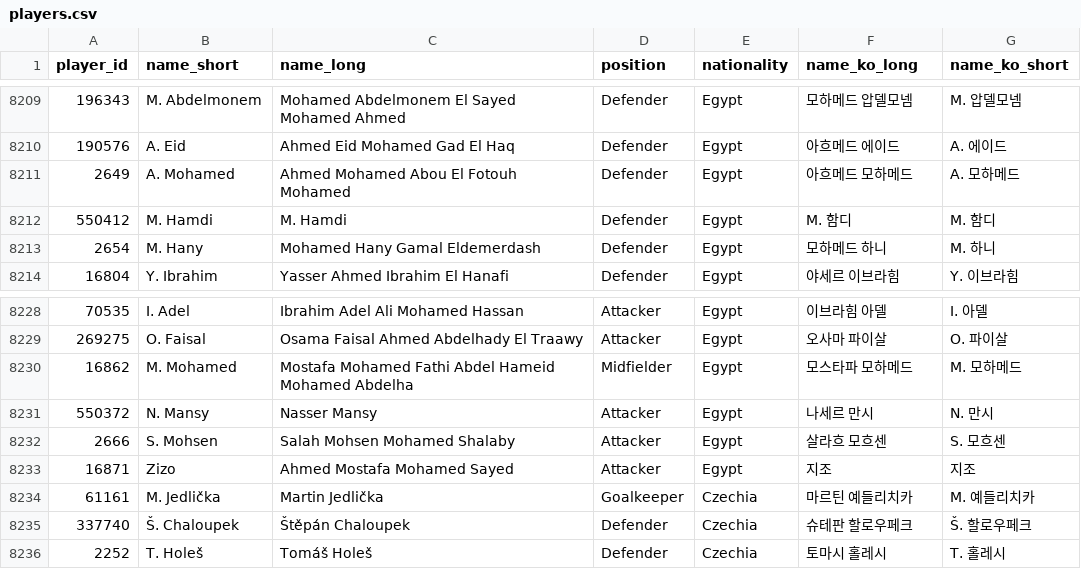
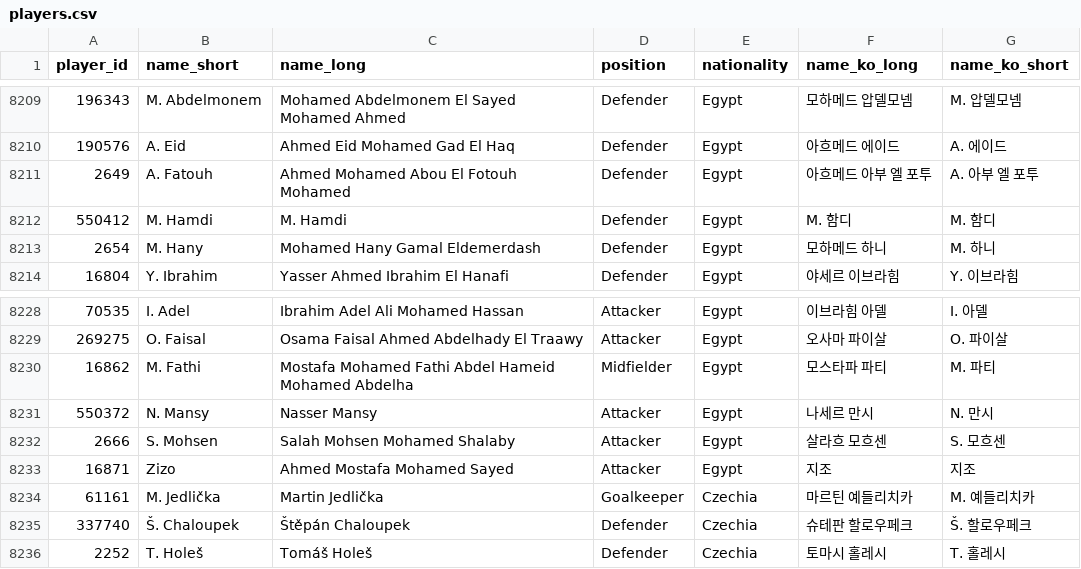
Before and after one commit to bgh1234554/football-obs-backend, a CSV file: src/main/resources/data/players.csv, drawn as a sheet; only a part is shown, gaps mark what is left out.

```diff
--- a/src/main/resources/data/players.csv
+++ b/src/main/resources/data/players.csv
@@ -8210,3 +8210,3 @@
 190576,A. Eid,Ahmed Eid Mohamed Gad El Haq,Defender,Egypt,아흐메드 에이드,A. 에이드
-2649,A. Mohamed,Ahmed Mohamed Abou El Fotouh Mohamed,Defender,Egypt,아흐메드 모하메드,A. 모하메드
+2649,A. Fatouh,Ahmed Mohamed Abou El Fotouh Mohamed,Defender,Egypt,아흐메드 아부 엘 포투,A. 아부 엘 포투
 550412,M. Hamdi,M. Hamdi,Defender,Egypt,M. 함디,M. 함디
@@ -8229,3 +8229,3 @@
 269275,O. Faisal,Osama Faisal Ahmed Abdelhady El Traawy,Attacker,Egypt,오사마 파이살,O. 파이살
-16862,M. Mohamed,Mostafa Mohamed Fathi Abdel Hameid Mohamed Abdelha,Midfielder,Egypt,모스타파 모하메드,M. 모하메드
+16862,M. Fathi,Mostafa Mohamed Fathi Abdel Hameid Mohamed Abdelha,Midfielder,Egypt,모스타파 파티,M. 파티
 550372,N. Mansy,Nasser Mansy,Attacker,Egypt,나세르 만시,N. 만시
```
Also changed, not shown: 1 other file.
